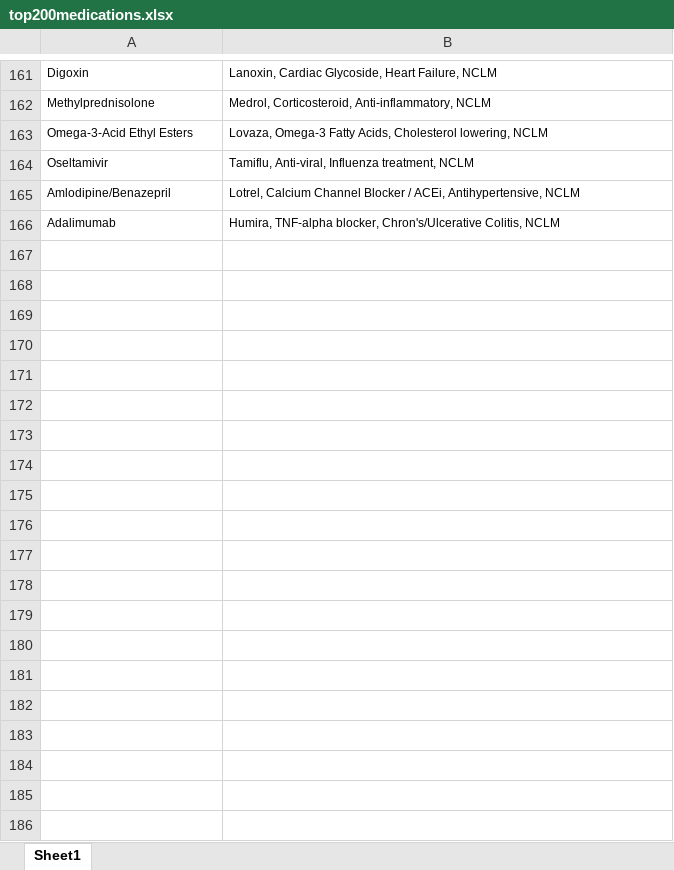
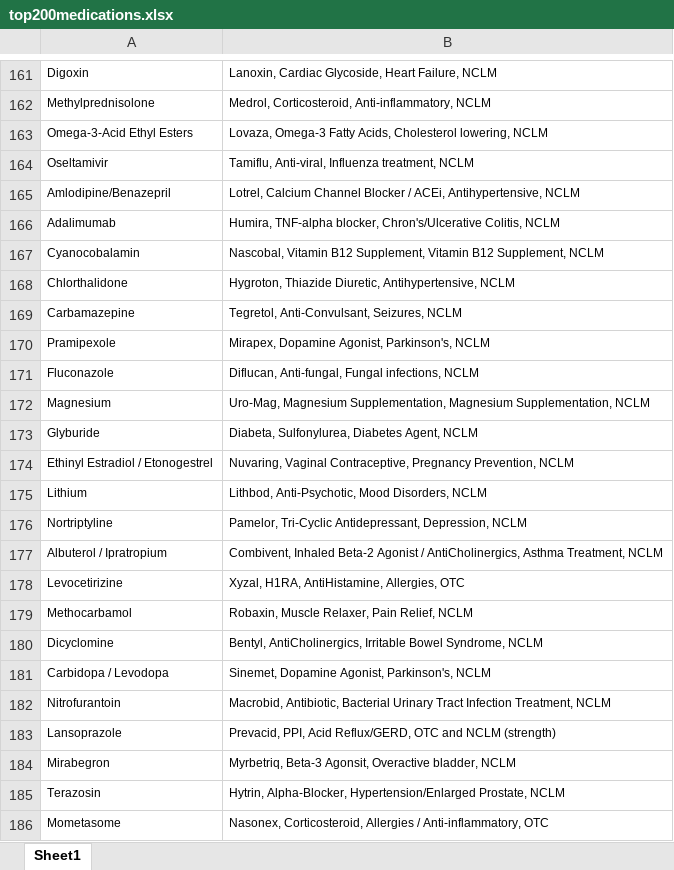
Before and after one commit to istaloni/PharmTech, an Excel workbook: posts/Top 200 Medications/top200medications.xlsx, sheet Sheet1, drawn as a sheet; only a part is shown, gaps mark what is left out; values as stored, in another font and other column widths than the file's, no borders; the diff covers the shown part only; the diff names each change by its address in the sheet, - before the commit and + after, or states it on an @@ line.

```diff
--- a/posts/Top 200 Medications/top200medications.xlsx (sheet Sheet1)
+++ b/posts/Top 200 Medications/top200medications.xlsx (sheet Sheet1)
+row 167: Cyanocobalamin | Nascobal, Vitamin B12 Supplement, Vitamin B12 Supplement, NCLM
+row 168: Chlorthalidone | Hygroton, Thiazide Diuretic, Antihypertensive, NCLM
+row 169: Carbamazepine | Tegretol, Anti-Convulsant, Seizures, NCLM
+row 170: Pramipexole | Mirapex, Dopamine Agonist, Parkinson's, NCLM
+row 171: Fluconazole | Diflucan, Anti-fungal, Fungal infections, NCLM
+row 172: Magnesium | Uro-Mag, Magnesium Supplementation, Magnesium Supplementation, NCLM
+row 173: Glyburide | Diabeta, Sulfonylurea, Diabetes Agent, NCLM
+row 174: Ethinyl Estradiol / Etonogestrel | Nuvaring, Vaginal Contraceptive, Pregnancy Prevention, NCLM
+row 175: Lithium | Lithbod, Anti-Psychotic, Mood Disorders, NCLM
+row 176: Nortriptyline | Pamelor, Tri-Cyclic Antidepressant, Depression, NCLM
+row 177: Albuterol / Ipratropium | Combivent, Inhaled Beta-2 Agonist / AntiCholinergics, Asthma Treatment, NCLM
+row 178: Levocetirizine | Xyzal, H1RA, AntiHistamine, Allergies, OTC
+row 179: Methocarbamol | Robaxin, Muscle Relaxer, Pain Relief, NCLM
+row 180: Dicyclomine | Bentyl, AntiCholinergics, Irritable Bowel Syndrome, NCLM
+row 181: Carbidopa / Levodopa | Sinemet, Dopamine Agonist, Parkinson's, NCLM
+row 182: Nitrofurantoin | Macrobid, Antibiotic, Bacterial Urinary Tract Infection Treatment, NCLM
+row 183: Lansoprazole | Prevacid, PPI, Acid Reflux/GERD, OTC and NCLM (strength)
+row 184: Mirabegron | Myrbetriq, Beta-3 Agonsit, Overactive bladder, NCLM
+row 185: Terazosin | Hytrin, Alpha-Blocker, Hypertension/Enlarged Prostate, NCLM
+row 186: Mometasome | Nasonex, Corticosteroid, Allergies / Anti-inflammatory, OTC
```
Also changed, not shown: 16 added rows elsewhere in this sheet, 6 other files.
